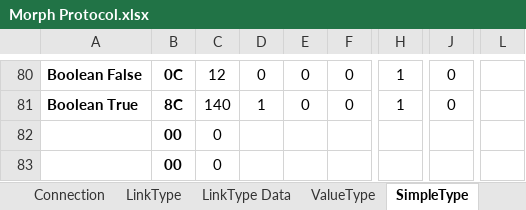
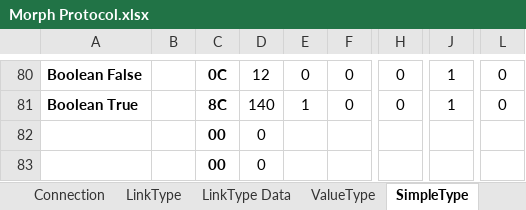
Before and after one commit to BatSoft-Morph/Morph-Definition, an Excel workbook: Protocol/Morph Protocol.xlsx, sheet SimpleType, drawn as a sheet; only a part is shown, gaps mark what is left out; values as stored, in another font and other column widths than the file's, no borders; removed rows and columns are numbered as before the commit, all else as after; the diff covers the shown part only; the diff names each change by its address in the sheet, - before the commit and + after, or states it on an @@ line.

```diff
--- a/Protocol/Morph Protocol.xlsx (sheet SimpleType)
+++ b/Protocol/Morph Protocol.xlsx (sheet SimpleType)
+column B, empty
-column D, rows 80-81: 0 | 1
-H80:H81: 1
+H80:H81: 0
-J80:J81: 0
+J80:J81: 1
-L80:L81: (empty)
+L80:L81: 0
-E81: 0
+E81: 1
```
Also changed, not shown: 10 added rows, 10 removed rows and 142 edited cells elsewhere in this sheet, sheet LinkType, sheet ValueType, formulas that keep their value.
